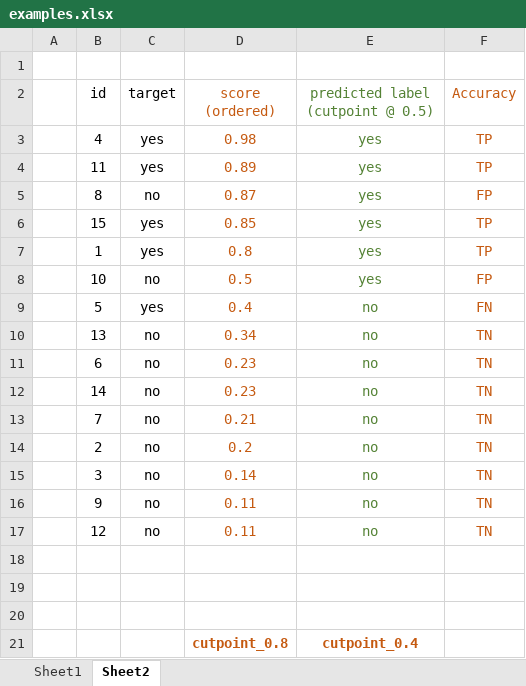
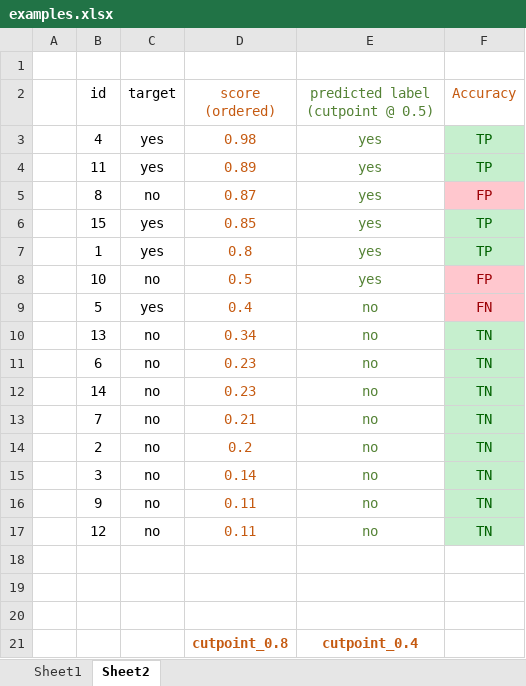
Before and after one commit to pablo14/data-science-live-book, an Excel workbook: scoring/examples.xlsx, sheet Sheet2, drawn as a sheet; values as stored, in another font and other column widths than the file's, no borders; table styles not drawn; the diff names each change by its address in the sheet, - before the commit and + after, or states it on an @@ line.

Commit message:
scoring

```diff
--- a/scoring/examples.xlsx (sheet Sheet2)
+++ b/scoring/examples.xlsx (sheet Sheet2)
@@ F3:F4 fill: none → #C6EFCE, text colour: #C55A11 → #006100 @@
@@ F5 fill: none → #FFC7CE, text colour: #C55A11 → #9C0006 @@
@@ F6:F7 fill: none → #C6EFCE, text colour: #C55A11 → #006100 @@
@@ F8:F9 fill: none → #FFC7CE, text colour: #C55A11 → #9C0006 @@
@@ F10:F17 fill: none → #C6EFCE, text colour: #C55A11 → #006100 @@
```
Also changed, not shown: 5 other files.
